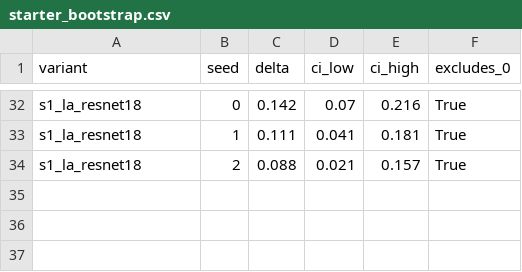
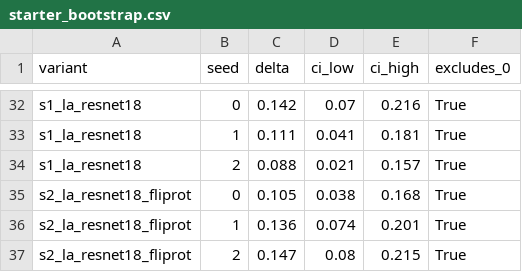
Before and after one commit to Osron01/-dermamnist-challenge., a CSV file: results/starter_bootstrap.csv, drawn as a sheet; only a part is shown, gaps mark what is left out.

```diff
--- a/results/starter_bootstrap.csv
+++ b/results/starter_bootstrap.csv
@@ -34 +34,4 @@ s1_la_resnet18,1,0.111,0.041,0.181,True
 s1_la_resnet18,2,0.088,0.021,0.157,True
+s2_la_resnet18_fliprot,0,0.105,0.038,0.168,True
+s2_la_resnet18_fliprot,1,0.136,0.074,0.201,True
+s2_la_resnet18_fliprot,2,0.147,0.08,0.215,True
```
Also changed, not shown: results/summary.csv, 15 other files.
